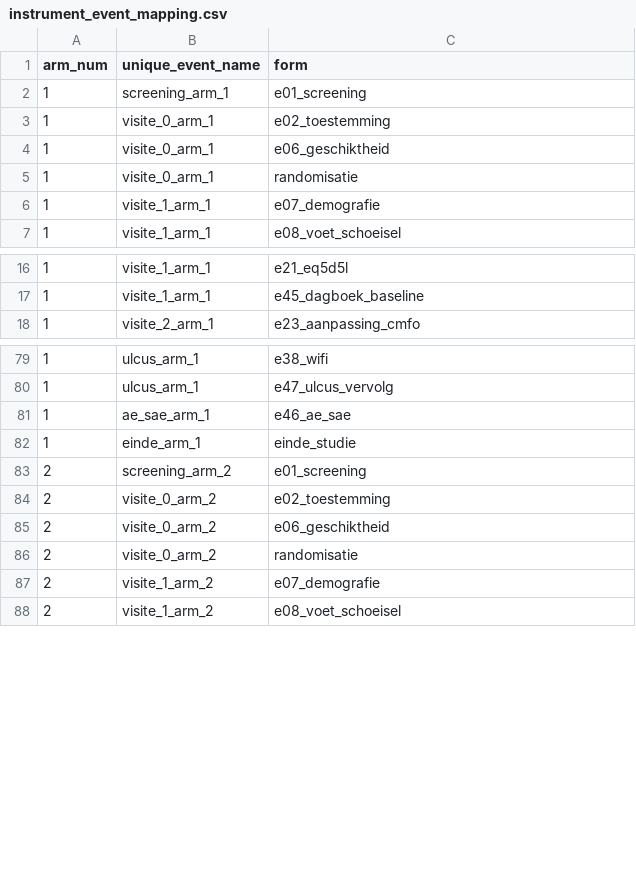
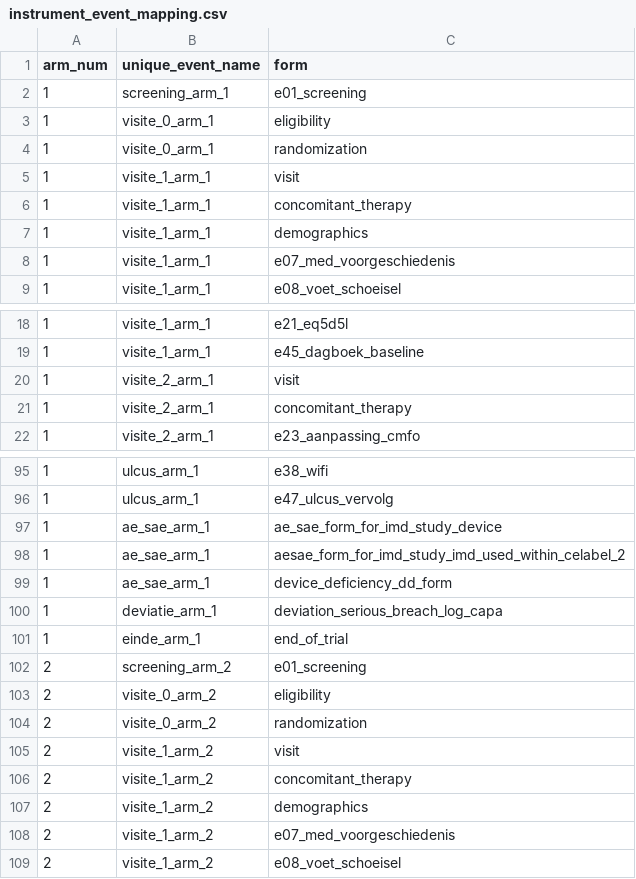
Before and after one commit to Dellfs/paradise-project, a CSV file: REDCap/instrument_event_mapping.csv, drawn as a sheet; only a part is shown, gaps mark what is left out; the diff covers the shown part only.

```diff
--- a/REDCap/instrument_event_mapping.csv
+++ b/REDCap/instrument_event_mapping.csv
@@ -2,6 +2,8 @@ arm_num,unique_event_name,form
 1,screening_arm_1,e01_screening
-1,visite_0_arm_1,e02_toestemming
-1,visite_0_arm_1,e06_geschiktheid
-1,visite_0_arm_1,randomisatie
-1,visite_1_arm_1,e07_demografie
+1,visite_0_arm_1,eligibility
+1,visite_0_arm_1,randomization
+1,visite_1_arm_1,visit
+1,visite_1_arm_1,concomitant_therapy
+1,visite_1_arm_1,demographics
+1,visite_1_arm_1,e07_med_voorgeschiedenis
 1,visite_1_arm_1,e08_voet_schoeisel
@@ -17,2 +19,4 @@ arm_num,unique_event_name,form
 1,visite_1_arm_1,e45_dagboek_baseline
+1,visite_2_arm_1,visit
+1,visite_2_arm_1,concomitant_therapy
 1,visite_2_arm_1,e23_aanpassing_cmfo
@@ -80,9 +96,14 @@ arm_num,unique_event_name,form
 1,ulcus_arm_1,e47_ulcus_vervolg
-1,ae_sae_arm_1,e46_ae_sae
-1,einde_arm_1,einde_studie
+1,ae_sae_arm_1,ae_sae_form_for_imd_study_device
+1,ae_sae_arm_1,aesae_form_for_imd_study_imd_used_within_celabel_2
+1,ae_sae_arm_1,device_deficiency_dd_form
+1,deviatie_arm_1,deviation_serious_breach_log_capa
+1,einde_arm_1,end_of_trial
 2,screening_arm_2,e01_screening
-2,visite_0_arm_2,e02_toestemming
-2,visite_0_arm_2,e06_geschiktheid
-2,visite_0_arm_2,randomisatie
-2,visite_1_arm_2,e07_demografie
+2,visite_0_arm_2,eligibility
+2,visite_0_arm_2,randomization
+2,visite_1_arm_2,visit
+2,visite_1_arm_2,concomitant_therapy
+2,visite_1_arm_2,demographics
+2,visite_1_arm_2,e07_med_voorgeschiedenis
 2,visite_1_arm_2,e08_voet_schoeisel
```
Also changed, not shown: 29 added rows and 2 edited cells elsewhere in this file, REDCap/events.csv, REDCap/instrumenten.csv, 4 other files.
